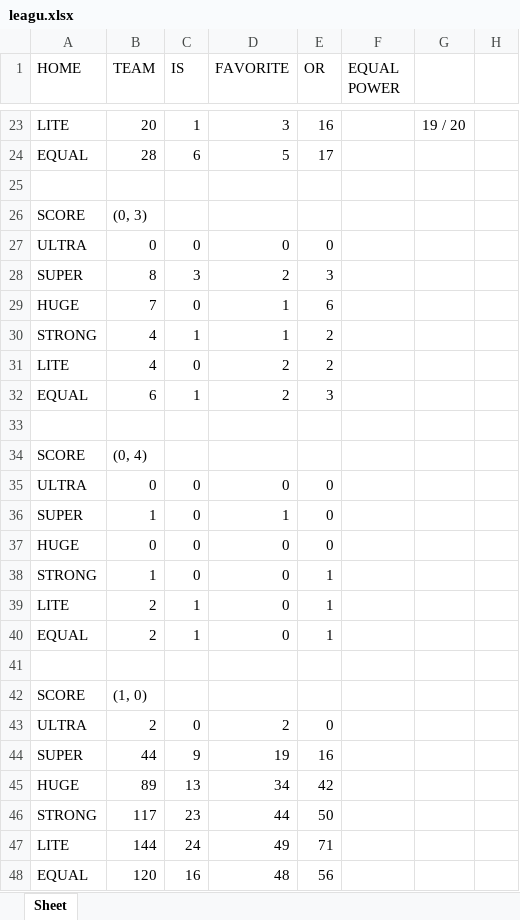
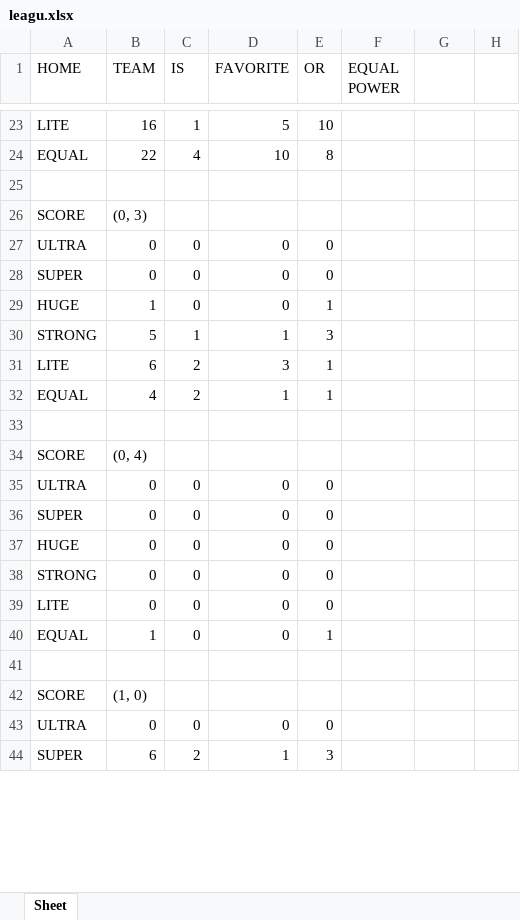
Before and after one commit to DenisLet/Beton, an Excel workbook: leagu.xlsx, sheet Sheet, drawn as a sheet; only a part is shown, gaps mark what is left out; values as stored, in another font and other column widths than the file's, no borders; removed rows and columns are numbered as before the commit, all else as after; the diff covers the shown part only; the diff names each change by its address in the sheet, - before the commit and + after, or states it on an @@ line.

```diff
--- a/leagu.xlsx (sheet Sheet)
+++ b/leagu.xlsx (sheet Sheet)
-B23 (TEAM): 20
+B23 (TEAM): 16
-D23 (FAVORITE): 3
+D23 (FAVORITE): 5
-E23 (OR): 16
+E23 (OR): 10
-G23: 19 / 20
+G23: (empty)
-row 24: EQUAL | 28 | 6 | 5 | 17
+row 24: EQUAL | 22 | 4 | 10 | 8
-row 28: SUPER | 8 | 3 | 2 | 3
@@ row 84 moved to row 28: SUPER @@
-B29 (TEAM): 7
+B29 (TEAM): 1
-D29 (FAVORITE): 1
+D29 (FAVORITE): 0
-E29 (OR): 6
+E29 (OR): 1
-B30 (TEAM): 4
+B30 (TEAM): 5
-E30 (OR): 2
+E30 (OR): 3
-row 31: LITE | 4 | 0 | 2 | 2
-row 32: EQUAL | 6 | 1 | 2 | 3
+row 31: LITE | 6 | 2 | 3 | 1
+row 32: EQUAL | 4 | 2 | 1 | 1
-row 36: SUPER | 1 | 0 | 1 | 0
@@ row 124 moved to row 36: SUPER @@
-B38 (TEAM): 1
+B38 (TEAM): 0
-E38:E39 (OR): 1
+E38:E39 (OR): 0
-B39 (TEAM): 2
+B39 (TEAM): 0
-C39:C40 (IS): 1
+C39:C40 (IS): 0
-B40 (TEAM): 2
+B40 (TEAM): 1
-B43 (TEAM): 2
+B43 (TEAM): 0
-D43 (FAVORITE): 2
+D43 (FAVORITE): 0
-row 44: SUPER | 44 | 9 | 19 | 16
-row 45: HUGE | 89 | 13 | 34 | 42
-row 46: STRONG | 117 | 23 | 44 | 50
-row 47: LITE | 144 | 24 | 49 | 71
-row 48: EQUAL | 120 | 16 | 48 | 56
+row 44: SUPER | 6 | 2 | 1 | 3
```
Also changed, not shown: 70 added rows, 152 removed rows, 36 moved rows, 118 edited cells and merged cells elsewhere in this sheet, table.xlsx, 29 other files.
